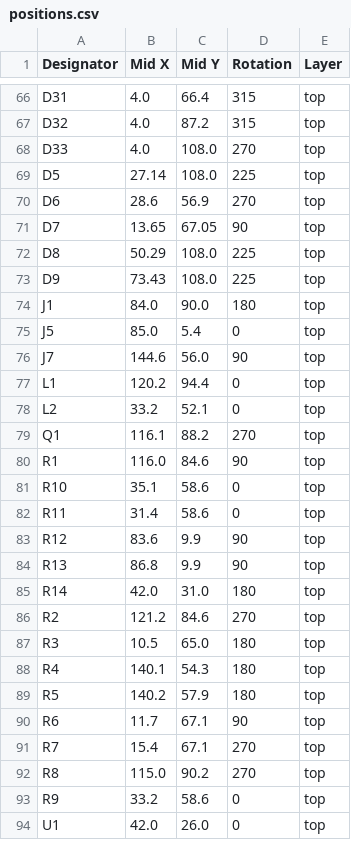
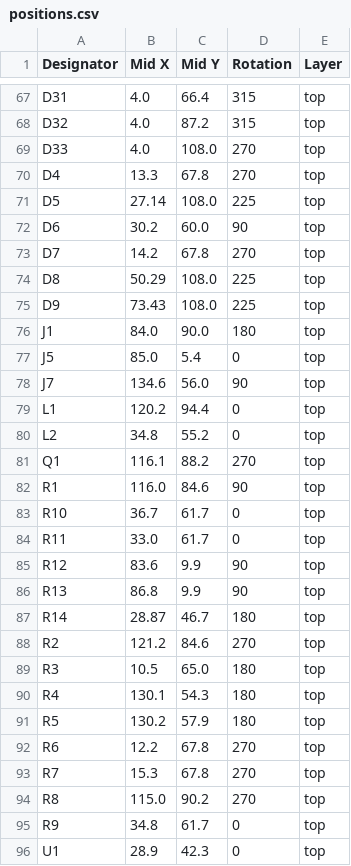
Before and after one commit to revk/ESP32-GFX, a CSV file: PCB/EPD75/production/positions.csv, drawn as a sheet; only a part is shown, gaps mark what is left out; the diff covers the shown part only.

```diff
--- a/PCB/EPD75/production/positions.csv
+++ b/PCB/EPD75/production/positions.csv
@@ -68,5 +69,6 @@ D32,4.0,87.2,315,top
 D33,4.0,108.0,270,top
+D4,13.3,67.8,270,top
 D5,27.14,108.0,225,top
-D6,28.6,56.9,270,top
-D7,13.65,67.05,90,top
+D6,30.2,60.0,90,top
+D7,14.2,67.8,270,top
 D8,50.29,108.0,225,top
@@ -75,20 +77,20 @@ J1,84.0,90.0,180,top
 J5,85.0,5.4,0,top
-J7,144.6,56.0,90,top
+J7,134.6,56.0,90,top
 L1,120.2,94.4,0,top
-L2,33.2,52.1,0,top
+L2,34.8,55.2,0,top
 Q1,116.1,88.2,270,top
 R1,116.0,84.6,90,top
-R10,35.1,58.6,0,top
-R11,31.4,58.6,0,top
+R10,36.7,61.7,0,top
+R11,33.0,61.7,0,top
 R12,83.6,9.9,90,top
 R13,86.8,9.9,90,top
-R14,42.0,31.0,180,top
+R14,28.87,46.7,180,top
 R2,121.2,84.6,270,top
 R3,10.5,65.0,180,top
-R4,140.1,54.3,180,top
-R5,140.2,57.9,180,top
-R6,11.7,67.1,90,top
-R7,15.4,67.1,270,top
+R4,130.1,54.3,180,top
+R5,130.2,57.9,180,top
+R6,12.2,67.8,270,top
+R7,15.3,67.8,270,top
 R8,115.0,90.2,270,top
-R9,33.2,58.6,0,top
-U1,42.0,26.0,0,top
+R9,34.8,61.7,0,top
+U1,28.9,42.3,0,top
```
Also changed, not shown: 1 added row and 16 edited cells elsewhere in this file, PCB/EPD75/production/bom.csv, PCB/EPD75/production/designators.csv, 7 other files.
